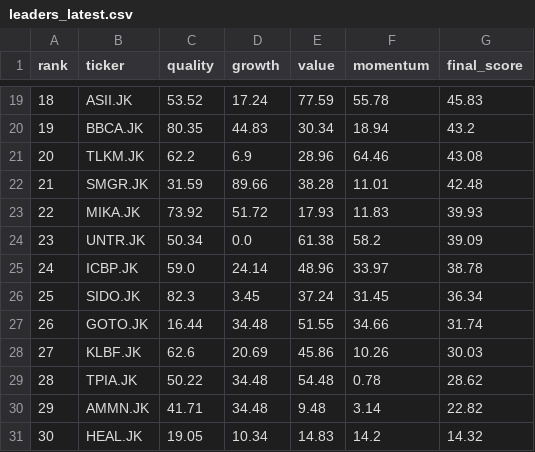
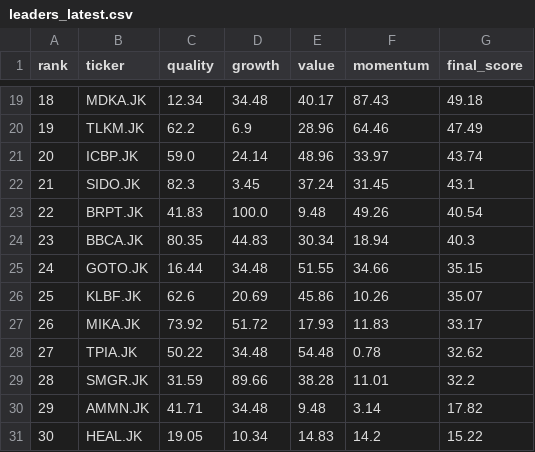
Before and after one commit to InitialJawa/indonesia-stock-intelligence, a CSV file: data/current/leaders_latest.csv, drawn as a sheet; only a part is shown, gaps mark what is left out; the diff covers the shown part only.

```diff
--- a/data/current/leaders_latest.csv
+++ b/data/current/leaders_latest.csv
@@ -19,13 +19,13 @@ rank,ticker,quality,growth,value,momentum,final_score
-18,ASII.JK,53.52,17.24,77.59,55.78,45.83
-19,BBCA.JK,80.35,44.83,30.34,18.94,43.2
-20,TLKM.JK,62.2,6.9,28.96,64.46,43.08
-21,SMGR.JK,31.59,89.66,38.28,11.01,42.48
-22,MIKA.JK,73.92,51.72,17.93,11.83,39.93
-23,UNTR.JK,50.34,0.0,61.38,58.2,39.09
-24,ICBP.JK,59.0,24.14,48.96,33.97,38.78
-25,SIDO.JK,82.3,3.45,37.24,31.45,36.34
-26,GOTO.JK,16.44,34.48,51.55,34.66,31.74
-27,KLBF.JK,62.6,20.69,45.86,10.26,30.03
-28,TPIA.JK,50.22,34.48,54.48,0.78,28.62
-29,AMMN.JK,41.71,34.48,9.48,3.14,22.82
-30,HEAL.JK,19.05,10.34,14.83,14.2,14.32
+18,MDKA.JK,12.34,34.48,40.17,87.43,49.18
+19,TLKM.JK,62.2,6.9,28.96,64.46,47.49
+20,ICBP.JK,59.0,24.14,48.96,33.97,43.74
+21,SIDO.JK,82.3,3.45,37.24,31.45,43.1
+22,BRPT.JK,41.83,100.0,9.48,49.26,40.54
+23,BBCA.JK,80.35,44.83,30.34,18.94,40.3
+24,GOTO.JK,16.44,34.48,51.55,34.66,35.15
+25,KLBF.JK,62.6,20.69,45.86,10.26,35.07
+26,MIKA.JK,73.92,51.72,17.93,11.83,33.17
+27,TPIA.JK,50.22,34.48,54.48,0.78,32.62
+28,SMGR.JK,31.59,89.66,38.28,11.01,32.2
+29,AMMN.JK,41.71,34.48,9.48,3.14,17.82
+30,HEAL.JK,19.05,10.34,14.83,14.2,15.22
```
Also changed, not shown: 92 edited cells elsewhere in this file, data/current/exit_watchlist_latest.csv, 10 other files.
